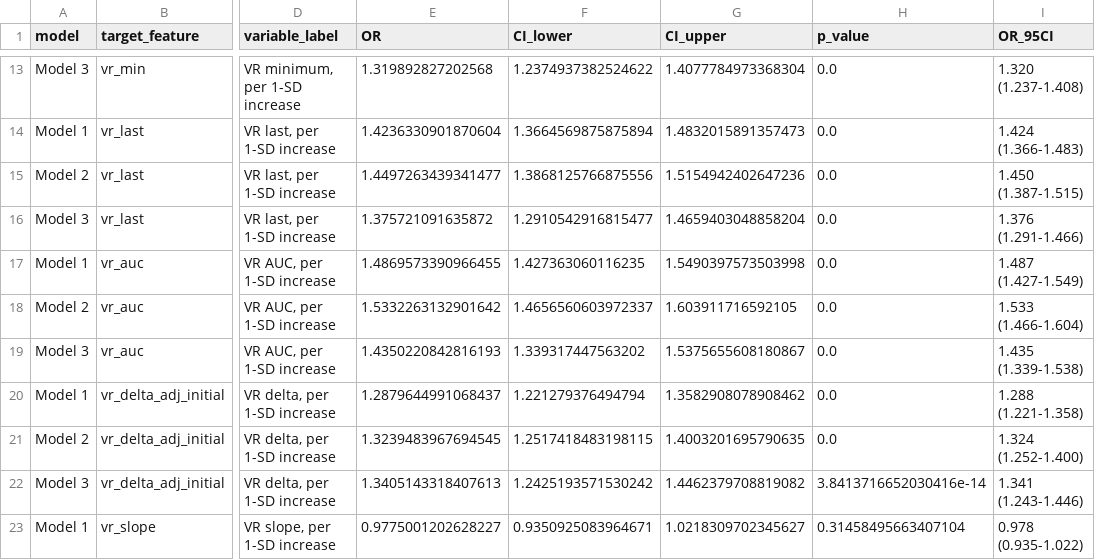
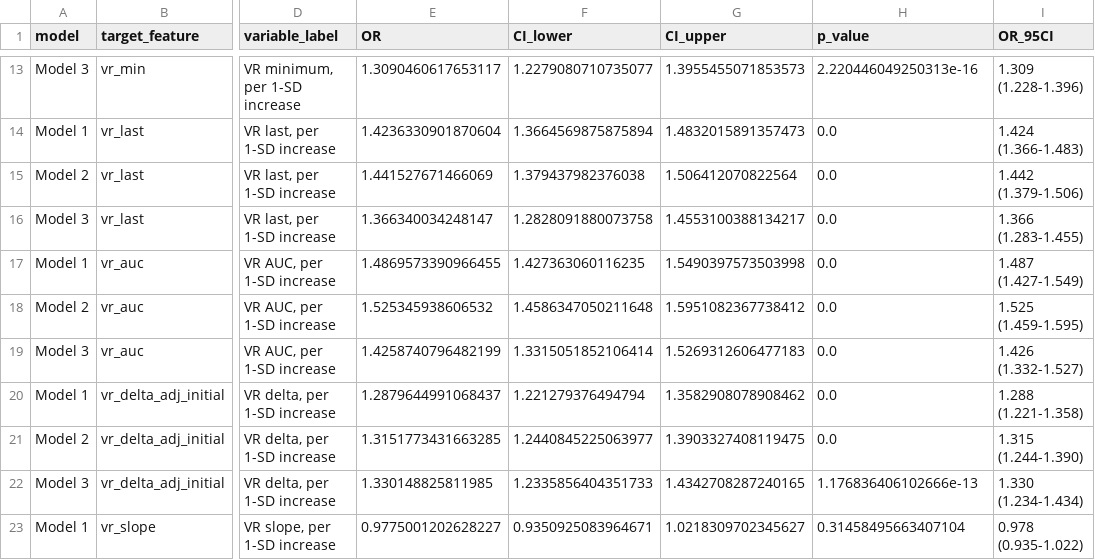
Before and after one commit to 245429488zc-svg/vr-dynamic-features-mimic-eicu, a CSV file: 05_round2_rebuild/Table2_all_separate_VR_feature_OR.csv, drawn as a sheet; only a part is shown, gaps mark what is left out; the diff covers the shown part only; the diff names each change by its address in the sheet, - before the commit and + after, or states it on an @@ line.

```diff
--- a/05_round2_rebuild/Table2_all_separate_VR_feature_OR.csv
+++ b/05_round2_rebuild/Table2_all_separate_VR_feature_OR.csv
-E13 (OR): 1.319892827202568
+E13 (OR): 1.3090460617653117
-F13 (CI_lower): 1.2374937382524622
+F13 (CI_lower): 1.2279080710735077
-G13 (CI_upper): 1.4077784973368304
+G13 (CI_upper): 1.3955455071853573
-H13 (p_value): 0.0
+H13 (p_value): 2.220446049250313e-16
-I13 (OR_95CI): 1.320 (1.237-1.408)
+I13 (OR_95CI): 1.309 (1.228-1.396)
-E15 (OR): 1.4497263439341477
+E15 (OR): 1.441527671466069
-F15 (CI_lower): 1.3868125766875556
+F15 (CI_lower): 1.379437982376038
-G15 (CI_upper): 1.5154942402647236
+G15 (CI_upper): 1.506412070822564
-I15 (OR_95CI): 1.450 (1.387-1.515)
+I15 (OR_95CI): 1.442 (1.379-1.506)
-E16 (OR): 1.375721091635872
+E16 (OR): 1.366340034248147
-F16 (CI_lower): 1.2910542916815477
+F16 (CI_lower): 1.2828091880073758
-G16 (CI_upper): 1.4659403048858204
+G16 (CI_upper): 1.4553100388134217
-I16 (OR_95CI): 1.376 (1.291-1.466)
+I16 (OR_95CI): 1.366 (1.283-1.455)
-E18 (OR): 1.5332263132901642
+E18 (OR): 1.525345938606532
-F18 (CI_lower): 1.4656560603972337
+F18 (CI_lower): 1.4586347050211648
-G18 (CI_upper): 1.603911716592105
+G18 (CI_upper): 1.5951082367738412
-I18 (OR_95CI): 1.533 (1.466-1.604)
+I18 (OR_95CI): 1.525 (1.459-1.595)
-E19 (OR): 1.4350220842816193
+E19 (OR): 1.4258740796482199
-F19 (CI_lower): 1.339317447563202
+F19 (CI_lower): 1.3315051852106414
-G19 (CI_upper): 1.5375655608180867
+G19 (CI_upper): 1.5269312606477183
-I19 (OR_95CI): 1.435 (1.339-1.538)
+I19 (OR_95CI): 1.426 (1.332-1.527)
-E21 (OR): 1.3239483967694545
+E21 (OR): 1.3151773431663285
-F21 (CI_lower): 1.2517418483198115
+F21 (CI_lower): 1.2440845225063977
-G21 (CI_upper): 1.4003201695790635
+G21 (CI_upper): 1.3903327408119475
-I21 (OR_95CI): 1.324 (1.252-1.400)
+I21 (OR_95CI): 1.315 (1.244-1.390)
-E22 (OR): 1.3405143318407613
+E22 (OR): 1.330148825811985
-F22 (CI_lower): 1.2425193571530242
+F22 (CI_lower): 1.2335856404351733
-G22 (CI_upper): 1.4462379708819082
+G22 (CI_upper): 1.4342708287240165
-H22 (p_value): 3.8413716652030416e-14
+H22 (p_value): 1.176836406102666e-13
-I22 (OR_95CI): 1.341 (1.243-1.446)
+I22 (OR_95CI): 1.330 (1.234-1.434)
```
Also changed, not shown: 41 edited cells elsewhere in this file, 05_round2_rebuild/Figure4_incremental_metrics_summary.csv, 05_round2_rebuild/SuppFigure_DCA_calibration_summary.csv, 44 other files.
